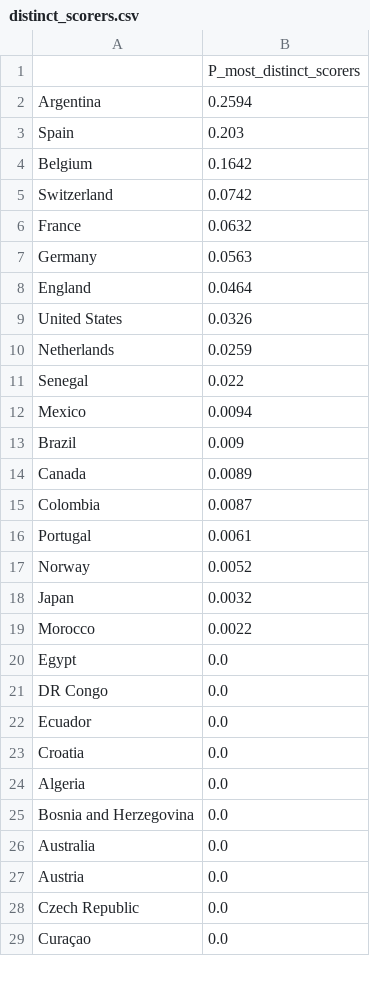
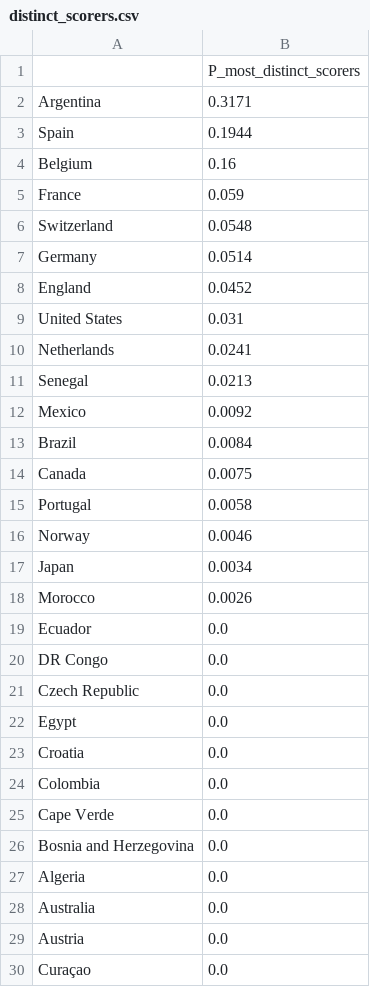
Before and after one commit to Mowy2001/wc26, a CSV file: outputs/distinct_scorers.csv, drawn as a sheet; only a part is shown; removed rows and columns are numbered as before the commit, all else as after; the diff names each change by its address in the sheet, - before the commit and + after, or states it on an @@ line.

```diff
--- a/outputs/distinct_scorers.csv
+++ b/outputs/distinct_scorers.csv
-B2: 0.2594
+B2: 0.3171
-B3: 0.203
+B3: 0.1944
-B4: 0.1642
+B4: 0.16
-row 5: Switzerland | 0.0742
-B5: 0.0632
+B5: 0.059
+row 6: Switzerland | 0.0548
-B7: 0.0563
+B7: 0.0514
-B8: 0.0464
+B8: 0.0452
-B9: 0.0326
+B9: 0.031
-B10: 0.0259
+B10: 0.0241
-B11: 0.022
+B11: 0.0213
-B12: 0.0094
+B12: 0.0092
-B13: 0.009
+B13: 0.0084
-B14: 0.0089
+B14: 0.0075
-row 15: Colombia | 0.0087
-B15: 0.0061
+B15: 0.0058
-B16: 0.0052
+B16: 0.0046
-B17: 0.0032
+B17: 0.0034
-B18: 0.0022
+B18: 0.0026
@@ row 22 moved to row 19: Ecuador @@
@@ row 21 moved to row 20: DR Congo @@
@@ row 28 moved to row 21: Czech Republic @@
+row 24: Colombia | 0.0
@@ row 30 moved to row 25: Cape Verde @@
@@ row 25 moved to row 26: Bosnia and Herzegovina @@
```
Also changed, not shown: data/raw/shootouts.csv, outputs/bracket.csv, 14 other files.
